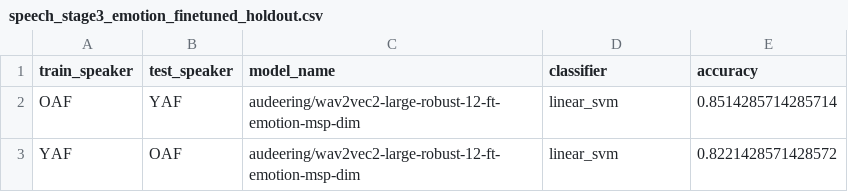
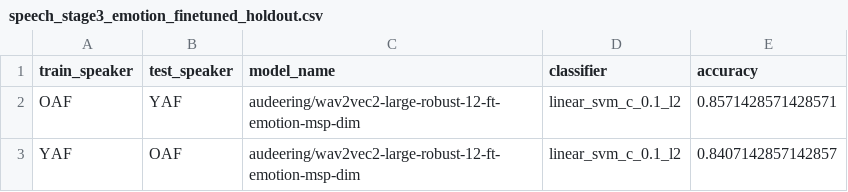
Before and after one commit to Najoji/Multimodal-Emotion-Recognition-, a CSV file: Results/tables/speech_stage3_emotion_finetuned_holdout.csv, drawn as a sheet.

```diff
--- a/Results/tables/speech_stage3_emotion_finetuned_holdout.csv
+++ b/Results/tables/speech_stage3_emotion_finetuned_holdout.csv
@@ -1,3 +1,3 @@
 train_speaker,test_speaker,model_name,classifier,accuracy
-OAF,YAF,audeering/wav2vec2-large-robust-12-ft-emotion-msp-dim,linear_svm,0.8514285714285714
-YAF,OAF,audeering/wav2vec2-large-robust-12-ft-emotion-msp-dim,linear_svm,0.8221428571428572
+OAF,YAF,audeering/wav2vec2-large-robust-12-ft-emotion-msp-dim,linear_svm_c_0.1_l2,0.8571428571428571
+YAF,OAF,audeering/wav2vec2-large-robust-12-ft-emotion-msp-dim,linear_svm_c_0.1_l2,0.8407142857142857
```
Also changed, not shown: Results/tables/speech_stage3_emotion_finetuned_OAF_to_YAF_classification_report.csv, Results/tables/speech_stage3_emotion_finetuned_YAF_to_OAF_classification_report.csv, 33 other files.
